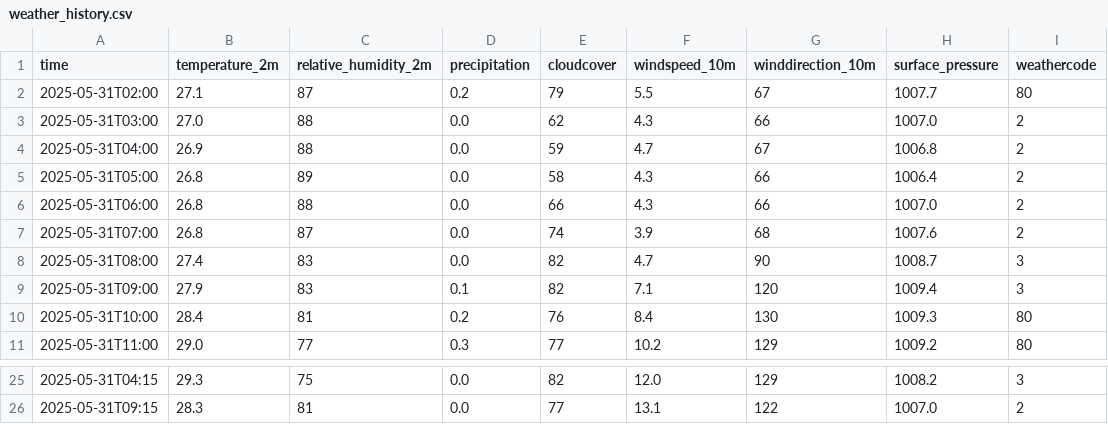
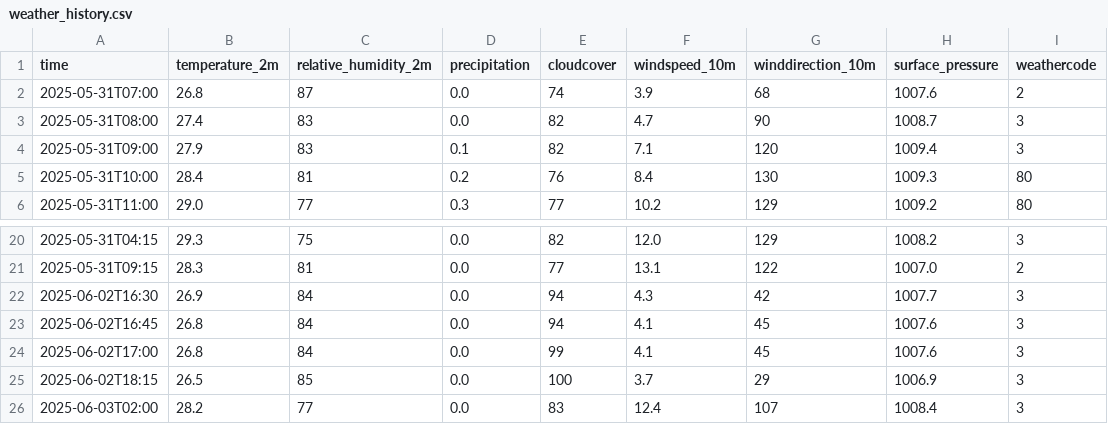
Before and after one commit to Sandtara-Trip/machine-learning, a CSV file: cuaca/weather_history.csv, drawn as a sheet; only a part is shown, gaps mark what is left out; removed rows and columns are numbered as before the commit, all else as after; the diff names each change by its address in the sheet, - before the commit and + after, or states it on an @@ line.

```diff
--- a/cuaca/weather_history.csv
+++ b/cuaca/weather_history.csv
-row 2: 2025-05-31T02:00 | 27.1 | 87 | 0.2 | 79 | 5.5 | 67 | 1007.7 | 80
-row 3: 2025-05-31T03:00 | 27.0 | 88 | 0.0 | 62 | 4.3 | 66 | 1007.0 | 2
-row 4: 2025-05-31T04:00 | 26.9 | 88 | 0.0 | 59 | 4.7 | 67 | 1006.8 | 2
-row 5: 2025-05-31T05:00 | 26.8 | 89 | 0.0 | 58 | 4.3 | 66 | 1006.4 | 2
-row 6: 2025-05-31T06:00 | 26.8 | 88 | 0.0 | 66 | 4.3 | 66 | 1007.0 | 2
+row 22: 2025-06-02T16:30 | 26.9 | 84 | 0.0 | 94 | 4.3 | 42 | 1007.7 | 3
+row 23: 2025-06-02T16:45 | 26.8 | 84 | 0.0 | 94 | 4.1 | 45 | 1007.6 | 3
+row 24: 2025-06-02T17:00 | 26.8 | 84 | 0.0 | 99 | 4.1 | 45 | 1007.6 | 3
+row 25: 2025-06-02T18:15 | 26.5 | 85 | 0.0 | 100 | 3.7 | 29 | 1006.9 | 3
+row 26: 2025-06-03T02:00 | 28.2 | 77 | 0.0 | 83 | 12.4 | 107 | 1008.4 | 3
```
Also changed, not shown: 3 other files.
